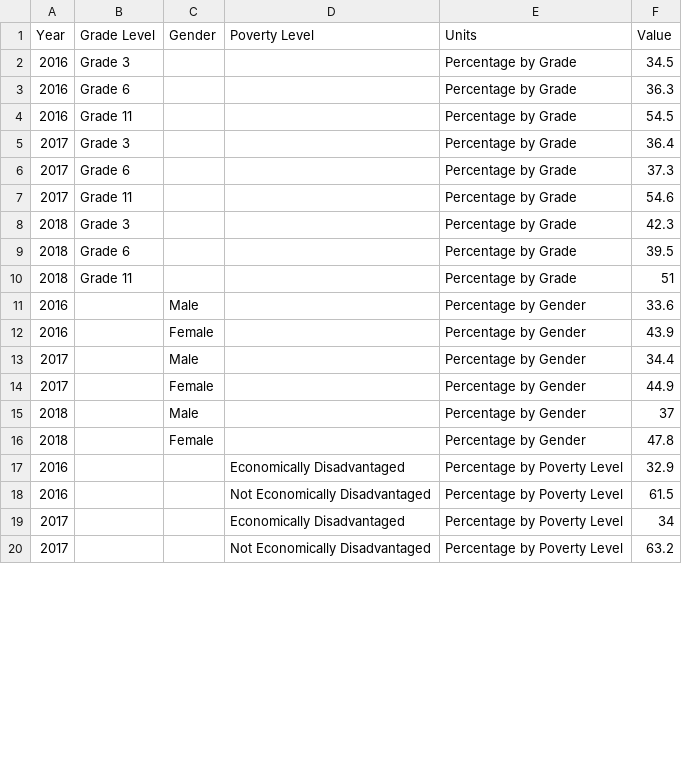
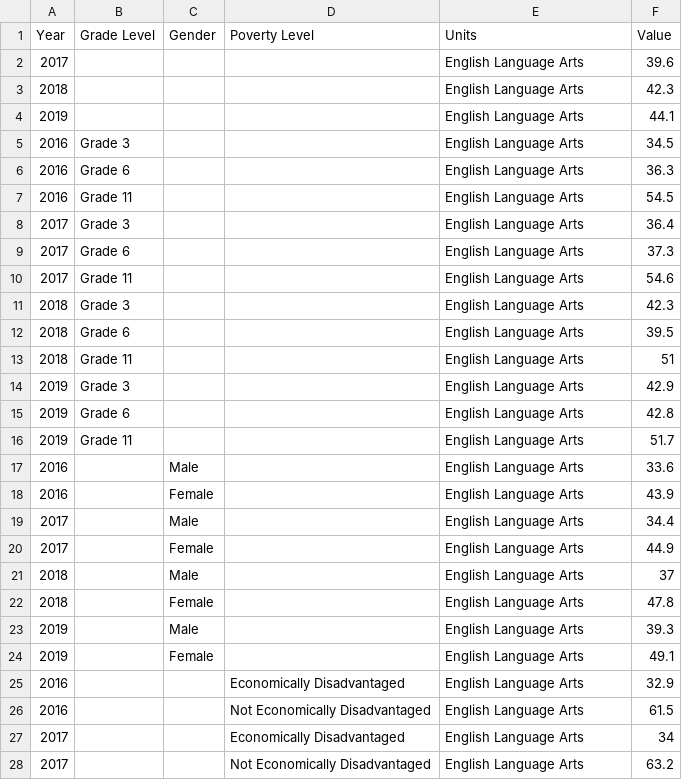
Before and after one commit to CityOfLosAngeles/open-sdg-data-starter, a CSV file: data/indicator_4-1-1.csv, drawn as a sheet; only a part is shown; the diff covers the shown part only.

Commit message:
Update indicator_4-1-1.csv

```diff
--- a/data/indicator_4-1-1.csv
+++ b/data/indicator_4-1-1.csv
@@ -1,20 +1,28 @@
 Year,Grade Level,Gender,Poverty Level,Units,Value
-2016,Grade 3,,,Percentage by Grade,34.5
-2016,Grade 6,,,Percentage by Grade,36.3
-2016,Grade 11,,,Percentage by Grade,54.5
-2017,Grade 3,,,Percentage by Grade,36.4
-2017,Grade 6,,,Percentage by Grade,37.3
-2017,Grade 11,,,Percentage by Grade,54.6
-2018,Grade 3,,,Percentage by Grade,42.3
-2018,Grade 6,,,Percentage by Grade,39.5
-2018,Grade 11,,,Percentage by Grade,51
-2016,,Male,,Percentage by Gender,33.6
-2016,,Female,,Percentage by Gender,43.9
-2017,,Male,,Percentage by Gender,34.4
-2017,,Female,,Percentage by Gender,44.9
-2018,,Male,,Percentage by Gender,37
-2018,,Female,,Percentage by Gender,47.8
-2016,,,Economically Disadvantaged,Percentage by Poverty Level,32.9
-2016,,,Not Economically Disadvantaged,Percentage by Poverty Level,61.5
-2017,,,Economically Disadvantaged,Percentage by Poverty Level,34
-2017,,,Not Economically Disadvantaged,Percentage by Poverty Level,63.2
+2017,,,,English Language Arts,39.6
+2018,,,,English Language Arts,42.3
+2019,,,,English Language Arts,44.1
+2016,Grade 3,,,English Language Arts,34.5
+2016,Grade 6,,,English Language Arts,36.3
+2016,Grade 11,,,English Language Arts,54.5
+2017,Grade 3,,,English Language Arts,36.4
+2017,Grade 6,,,English Language Arts,37.3
+2017,Grade 11,,,English Language Arts,54.6
+2018,Grade 3,,,English Language Arts,42.3
+2018,Grade 6,,,English Language Arts,39.5
+2018,Grade 11,,,English Language Arts,51
+2019,Grade 3,,,English Language Arts,42.9
+2019,Grade 6,,,English Language Arts,42.8
+2019,Grade 11,,,English Language Arts,51.7
+2016,,Male,,English Language Arts,33.6
+2016,,Female,,English Language Arts,43.9
+2017,,Male,,English Language Arts,34.4
+2017,,Female,,English Language Arts,44.9
+2018,,Male,,English Language Arts,37
+2018,,Female,,English Language Arts,47.8
+2019,,Male,,English Language Arts,39.3
+2019,,Female,,English Language Arts,49.1
+2016,,,Economically Disadvantaged,English Language Arts,32.9
+2016,,,Not Economically Disadvantaged,English Language Arts,61.5
+2017,,,Economically Disadvantaged,English Language Arts,34
+2017,,,Not Economically Disadvantaged,English Language Arts,63.2
```
Also changed, not shown: 26 added rows and 2 edited cells elsewhere in this file.
